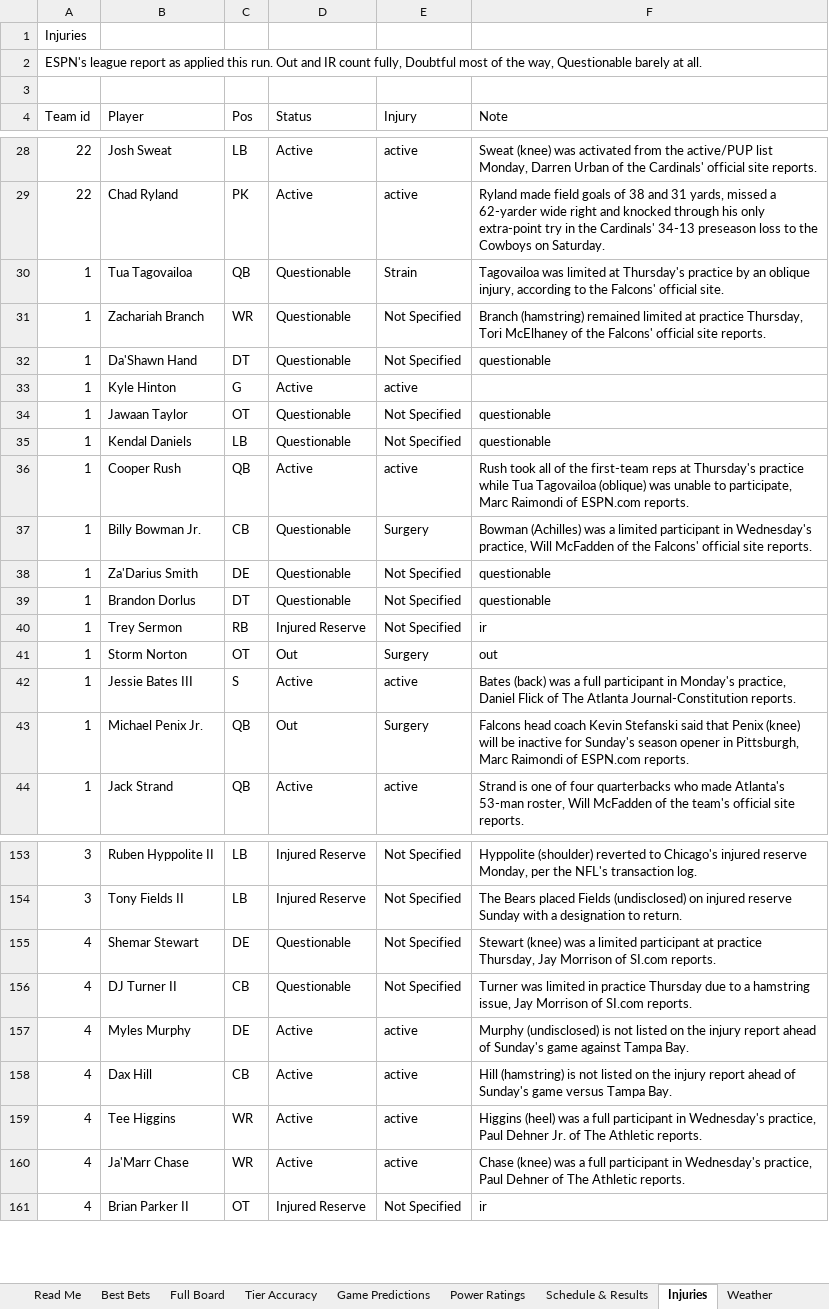
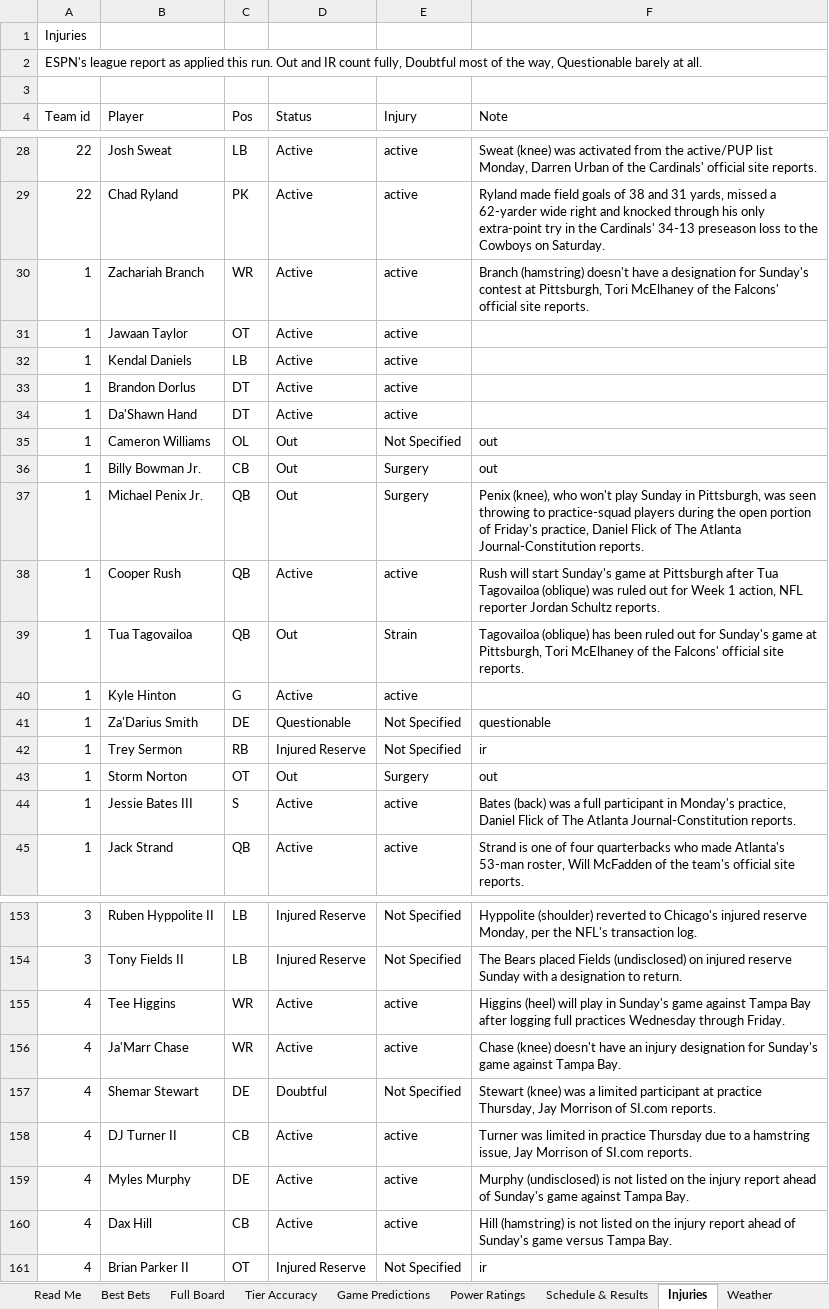
Before and after one commit to CHILLYCHILLY14/nfl-edge, an Excel workbook: NFL_Edge_Model.xlsx, sheet Injuries, drawn as a sheet; only a part is shown, gaps mark what is left out; values as stored, in another font and other column widths than the file's, no cell formats; table styles not drawn; removed rows and columns are numbered as before the commit, all else as after; the diff covers the shown part only; the diff names each change by its address in the sheet, - before the commit and + after, or states it on an @@ line.

```diff
--- a/NFL_Edge_Model.xlsx (sheet Injuries)
+++ b/NFL_Edge_Model.xlsx (sheet Injuries)
-row 30: 1 | Tua Tagovailoa | QB | Questionable | Strain | Tagovailoa was limited at Thursday's practice by an oblique injury, according to the Falcons' official site.
-D30 (Status): Questionable
+D30 (Status): Active
-E30 (Injury): Not Specified
+E30 (Injury): active
-F30 (Note): Branch (hamstring) remained limited at practice Thursday, Tori McElhaney…
+F30 (Note): Branch (hamstring) doesn't have a designation for Sunday's contest at Pittsburgh, Tori McElhaney…
+row 31: 1 | Jawaan Taylor | OT | Active | active
+row 32: 1 | Kendal Daniels | LB | Active | active
+row 33: 1 | Brandon Dorlus | DT | Active | active
-D34 (Status): Questionable
+D34 (Status): Active
-E34 (Injury): Not Specified
+E34 (Injury): active
-F34 (Note): questionable
+F34 (Note): (empty)
+row 35: 1 | Cameron Williams | OL | Out | Not Specified | out
+row 36: 1 | Billy Bowman Jr. | CB | Out | Surgery | out
+row 37: 1 | Michael Penix Jr. | QB | Out | Surgery | Penix (knee), who won't play Sunday in Pittsburgh, was seen throwing to practice-squad players during the open portion of Friday's practice, Daniel Flick of The Atlanta Journal-Constitution reports.
+row 38: 1 | Cooper Rush | QB | Active | active | Rush will start Sunday's game at Pittsburgh after Tua Tagovailoa (oblique) was ruled out for Week 1 action, NFL reporter Jordan Schultz reports.
+row 39: 1 | Tua Tagovailoa | QB | Out | Strain | Tagovailoa (oblique) has been ruled out for Sunday's game at Pittsburgh, Tori McElhaney of the Falcons' official site reports.
-row 34: 1 | Jawaan Taylor | OT | Questionable | Not Specified | questionable
-row 35: 1 | Kendal Daniels | LB | Questionable | Not Specified | questionable
-row 36: 1 | Cooper Rush | QB | Active | active | Rush took all of the first-team reps at Thursday's practice while Tua Tagovailoa (oblique) was unable to participate, Marc Raimondi of ESPN.com reports.
-row 37: 1 | Billy Bowman Jr. | CB | Questionable | Surgery | Bowman (Achilles) was a limited participant in Wednesday's practice, Will McFadden of the Falcons' official site reports.
-row 39: 1 | Brandon Dorlus | DT | Questionable | Not Specified | questionable
-row 43: 1 | Michael Penix Jr. | QB | Out | Surgery | Falcons head coach Kevin Stefanski said that Penix (knee) will be inactive for Sunday's season opener in Pittsburgh, Marc Raimondi of ESPN.com reports.
+row 155: 4 | Tee Higgins | WR | Active | active | Higgins (heel) will play in Sunday's game against Tampa Bay after logging full practices Wednesday through Friday.
+row 156: 4 | Ja'Marr Chase | WR | Active | active | Chase (knee) doesn't have an injury designation for Sunday's game against Tampa Bay.
-D157 (Status): Questionable
+D157 (Status): Doubtful
-D158 (Status): Questionable
+D158 (Status): Active
-E158 (Injury): Not Specified
+E158 (Injury): active
-row 159: 4 | Tee Higgins | WR | Active | active | Higgins (heel) was a full participant in Wednesday's practice, Paul Dehner Jr. of The Athletic reports.
-row 160: 4 | Ja'Marr Chase | WR | Active | active | Chase (knee) was a full participant in Wednesday's practice, Paul Dehner of The Athletic reports.
```
Also changed, not shown: 19 added rows, 20 removed rows and 18 edited cells elsewhere in this sheet, sheet Full Board, sheet Best Bets, sheet Weather, sheet Schedule & Results, sheet Game Predictions, sheet Read Me, 1 more sheet, cell formats, 17 other files.
